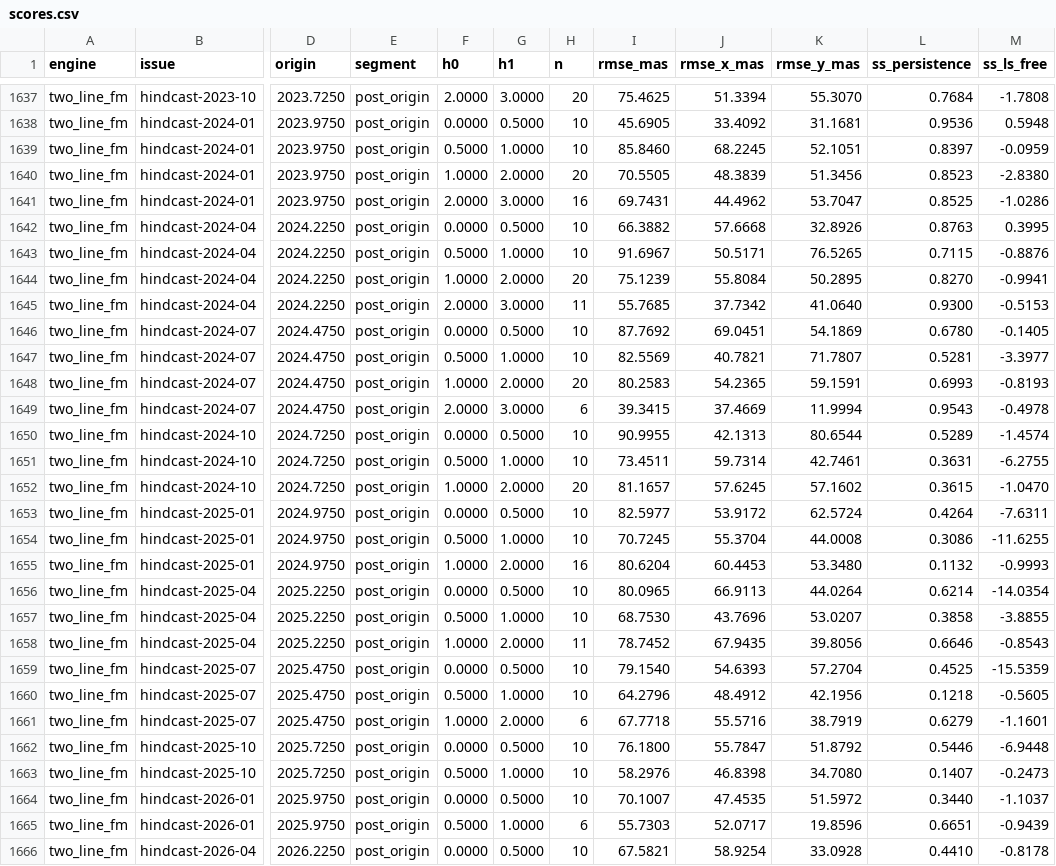
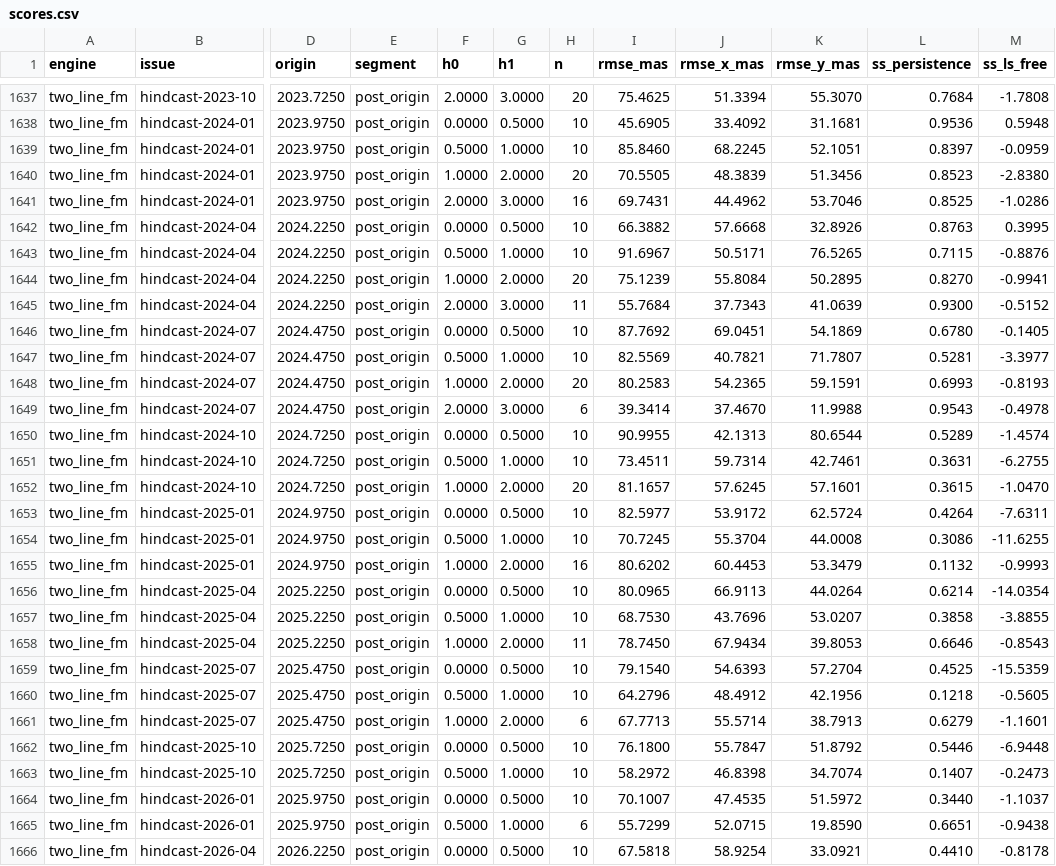
Before and after one commit to pukpr/ChandlerWobble, a CSV file: forecast/scores/scores.csv, drawn as a sheet; only a part is shown, gaps mark what is left out; the diff covers the shown part only; the diff names each change by its address in the sheet, - before the commit and + after, or states it on an @@ line.

```diff
--- a/forecast/scores/scores.csv
+++ b/forecast/scores/scores.csv
-K1641 (rmse_y_mas): 53.7047
+K1641 (rmse_y_mas): 53.7046
-I1645 (rmse_mas): 55.7685
+I1645 (rmse_mas): 55.7684
-J1645 (rmse_x_mas): 37.7342
+J1645 (rmse_x_mas): 37.7343
-K1645 (rmse_y_mas): 41.0640
+K1645 (rmse_y_mas): 41.0639
-M1645 (ss_ls_free): -0.5153
+M1645 (ss_ls_free): -0.5152
-I1649 (rmse_mas): 39.3415
+I1649 (rmse_mas): 39.3414
-J1649 (rmse_x_mas): 37.4669
+J1649 (rmse_x_mas): 37.4670
-K1649 (rmse_y_mas): 11.9994
+K1649 (rmse_y_mas): 11.9988
-K1652 (rmse_y_mas): 57.1602
+K1652 (rmse_y_mas): 57.1601
-I1655 (rmse_mas): 80.6204
+I1655 (rmse_mas): 80.6202
-K1655 (rmse_y_mas): 53.3480
+K1655 (rmse_y_mas): 53.3479
-I1658 (rmse_mas): 78.7452
+I1658 (rmse_mas): 78.7450
-J1658 (rmse_x_mas): 67.9435
+J1658 (rmse_x_mas): 67.9434
-K1658 (rmse_y_mas): 39.8056
+K1658 (rmse_y_mas): 39.8053
-I1661 (rmse_mas): 67.7718
+I1661 (rmse_mas): 67.7713
-J1661 (rmse_x_mas): 55.5716
+J1661 (rmse_x_mas): 55.5714
-K1661 (rmse_y_mas): 38.7919
+K1661 (rmse_y_mas): 38.7913
-I1663 (rmse_mas): 58.2976
+I1663 (rmse_mas): 58.2972
-K1663 (rmse_y_mas): 34.7080
+K1663 (rmse_y_mas): 34.7074
-I1665 (rmse_mas): 55.7303
+I1665 (rmse_mas): 55.7299
-J1665 (rmse_x_mas): 52.0717
+J1665 (rmse_x_mas): 52.0715
-K1665 (rmse_y_mas): 19.8596
+K1665 (rmse_y_mas): 19.8590
-M1665 (ss_ls_free): -0.9439
+M1665 (ss_ls_free): -0.9438
-I1666 (rmse_mas): 67.5821
+I1666 (rmse_mas): 67.5818
-K1666 (rmse_y_mas): 33.0928
+K1666 (rmse_y_mas): 33.0921
```
Also changed, not shown: 112 edited cells elsewhere in this file, forecast/observations/polar_motion.csv, 13 other files.
